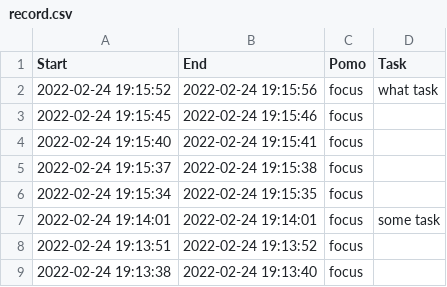
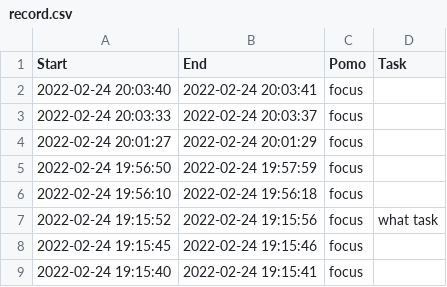
Before and after one commit to SurfonL/Crest, a CSV file: data/record.csv, drawn as a sheet; only a part is shown; the shorter side is filled out with more unchanged rows.

Commit message:
pomo v1.1

```diff
--- a/data/record.csv
+++ b/data/record.csv
@@ -1,2 +1,7 @@
 Start, End,Pomo,Task
+2022-02-24 20:03:40,2022-02-24 20:03:41,focus,
+2022-02-24 20:03:33,2022-02-24 20:03:37,focus,
+2022-02-24 20:01:27,2022-02-24 20:01:29,focus,
+2022-02-24 19:56:50,2022-02-24 19:57:59,focus,
+2022-02-24 19:56:10,2022-02-24 19:56:18,focus,
 2022-02-24 19:15:52,2022-02-24 19:15:56,focus,what task
```
Also changed, not shown: 2 other files.
